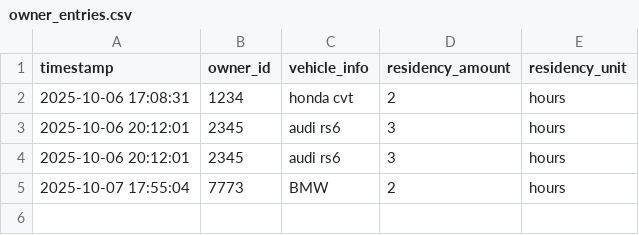
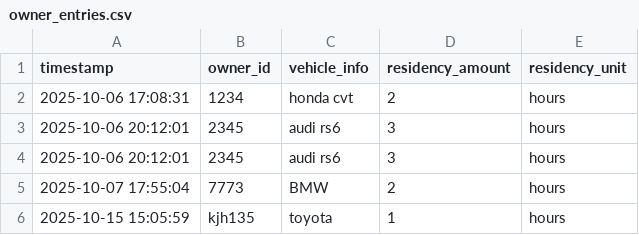
Before and after one commit to KevinYameogo/VCRTS-Project, a CSV file: owner_entries.csv, drawn as a sheet.

```diff
--- a/owner_entries.csv
+++ b/owner_entries.csv
@@ -5 +5,2 @@ timestamp,owner_id,vehicle_info,residency_amount,residency_unit
 2025-10-07 17:55:04,7773,BMW,2,hours
+2025-10-15 15:05:59,kjh135,toyota,1,hours
```
Also changed, not shown: 2 other files.
